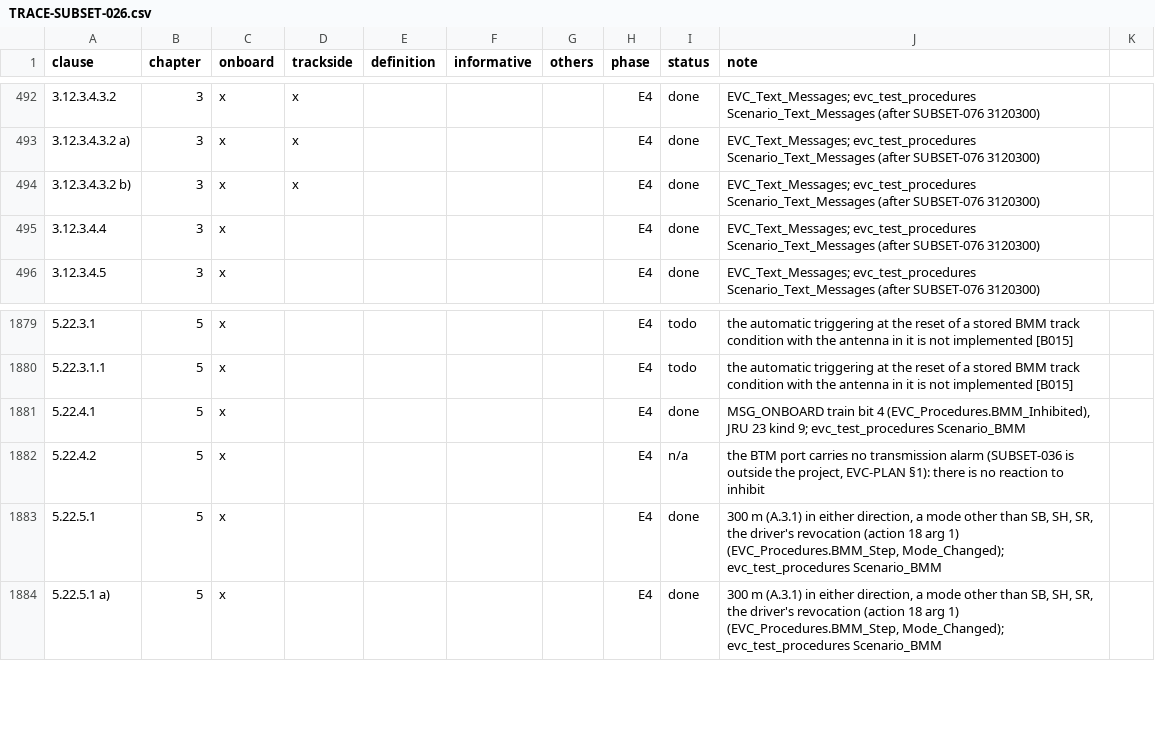
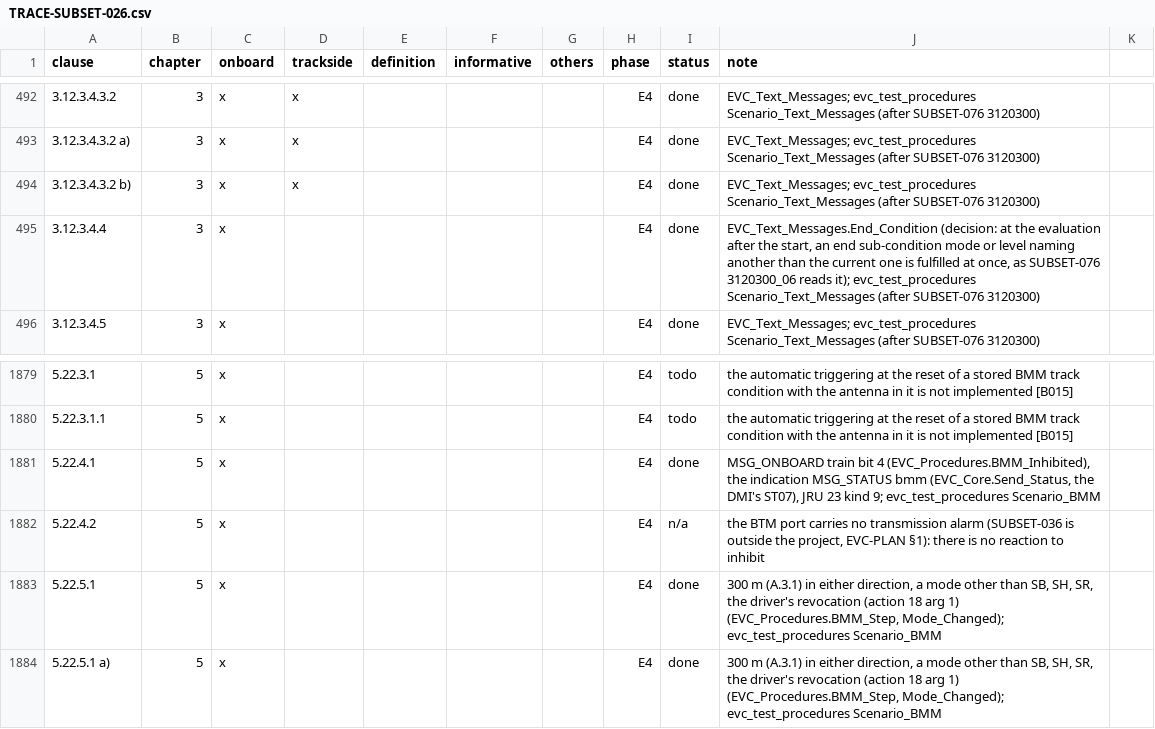
Before and after one commit to milanredele/etcs-dmi, a CSV file: doc/TRACE-SUBSET-026.csv, drawn as a sheet; only a part is shown, gaps mark what is left out; the diff names each change by its address in the sheet, - before the commit and + after, or states it on an @@ line.

```diff
--- a/doc/TRACE-SUBSET-026.csv
+++ b/doc/TRACE-SUBSET-026.csv
-J495 (note): EVC_Text_Messages; evc_test_procedures Scenario_Text_Messages…
+J495 (note): EVC_Text_Messages.End_Condition (decision: at the evaluation after the start, an end sub-condition mode or level naming another than the current one is fulfilled at once, as SUBSET-076 3120300_06 reads it); evc_test_procedures Scenario_Text_Messages…
-J1881 (note): …4 (EVC_Procedures.BMM_Inhibited), JRU 23…
+J1881 (note): …4 (EVC_Procedures.BMM_Inhibited), the indication MSG_STATUS bmm (EVC_Core.Send_Status, the DMI's ST07), JRU 23…
```
Also changed, not shown: 3 other files.
